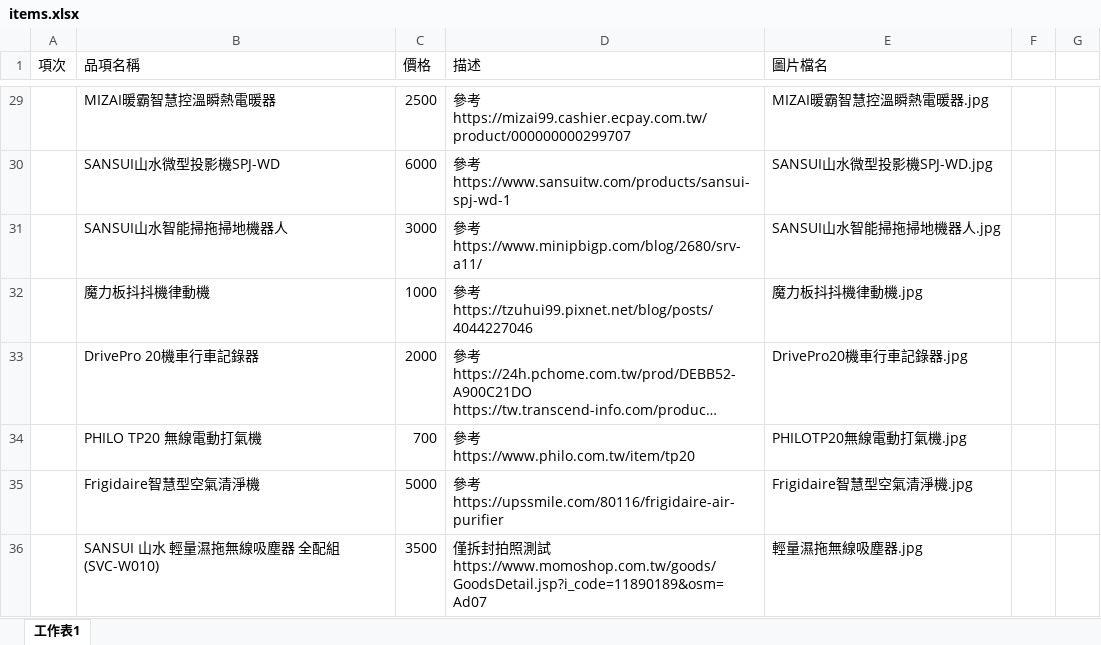
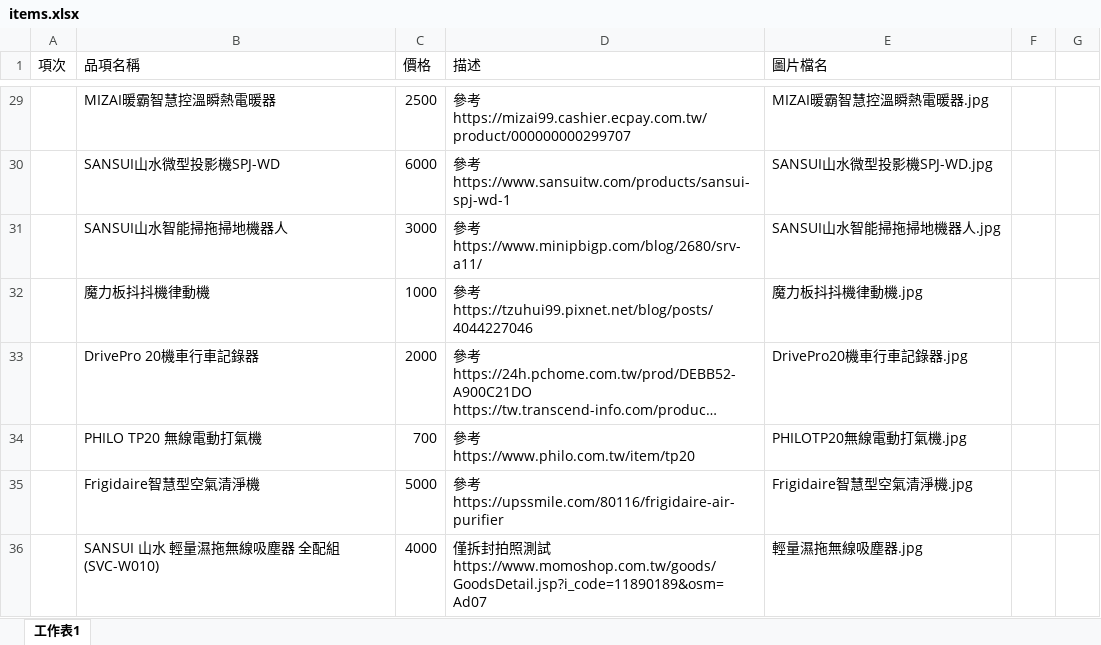
Before and after one commit to lightpink/testProj, an Excel workbook: data/items.xlsx, sheet 工作表1, drawn as a sheet; only a part is shown, gaps mark what is left out; long unchanged cells end in …; values as stored, in another font and other column widths than the file's, no borders; the diff names each change by its address in the sheet, - before the commit and + after, or states it on an @@ line.

Commit message:
update item

```diff
--- a/data/items.xlsx (sheet 工作表1)
+++ b/data/items.xlsx (sheet 工作表1)
-C36 (價格): 3500
+C36 (價格): 4000
```
